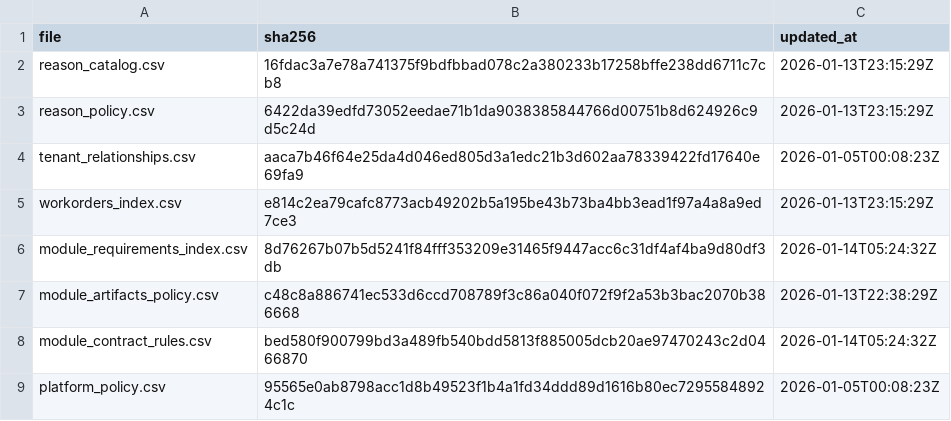
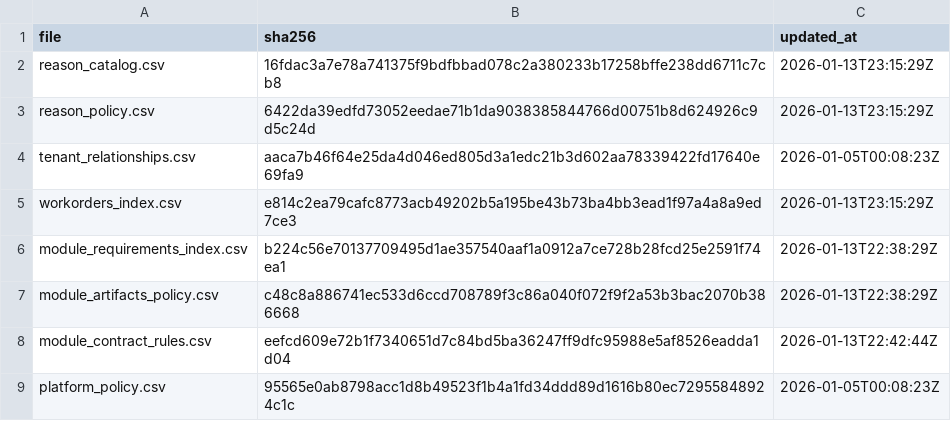
Before and after one commit to agenda-podcast/Platform, a CSV file: maintenance-state/maintenance_manifest.csv, drawn as a sheet.

```diff
--- a/maintenance-state/maintenance_manifest.csv
+++ b/maintenance-state/maintenance_manifest.csv
@@ -5,5 +5,5 @@ tenant_relationships.csv,aaca7b46f64e25da4d046ed805d3a1edc21b3d602aa78339422fd17
 workorders_index.csv,e814c2ea79cafc8773acb49202b5a195be43b73ba4bb3ead1f97a4a8a9ed7ce3,2026-01-13T23:15:29Z
-module_requirements_index.csv,8d76267b07b5d5241f84fff353209e31465f9447acc6c31df4af4ba9d80df3db,2026-01-14T05:24:32Z
+module_requirements_index.csv,b224c56e70137709495d1ae357540aaf1a0912a7ce728b28fcd25e2591f74ea1,2026-01-13T22:38:29Z
 module_artifacts_policy.csv,c48c8a886741ec533d6ccd708789f3c86a040f072f9f2a53b3bac2070b386668,2026-01-13T22:38:29Z
-module_contract_rules.csv,bed580f900799bd3a489fb540bdd5813f885005dcb20ae97470243c2d0466870,2026-01-14T05:24:32Z
+module_contract_rules.csv,eefcd609e72b1f7340651d7c84bd5ba36247ff9dfc95988e5af8526eadda1d04,2026-01-13T22:42:44Z
 platform_policy.csv,95565e0ab8798acc1d8b49523f1b4a1fd34ddd89d1616b80ec72955848924c1c,2026-01-05T00:08:23Z
```
Also changed, not shown: maintenance-state/module_contract_rules.csv, maintenance-state/module_requirements_index.csv.
